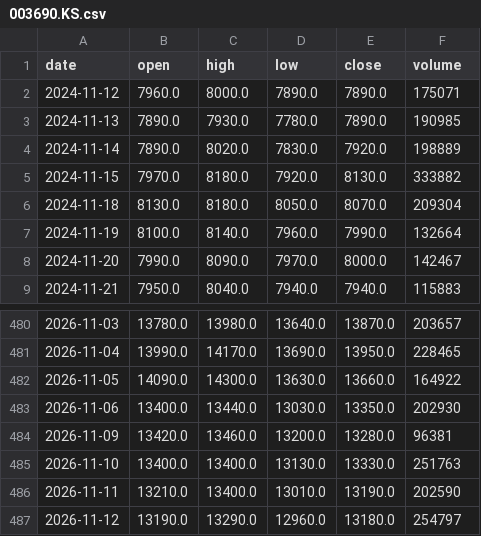
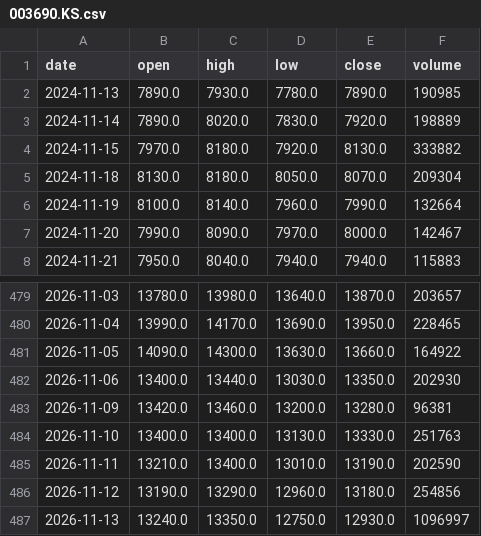
Before and after one commit to graceyjjoo/market-data, a CSV file: market/signals/bars/003690.KS.csv, drawn as a sheet; only a part is shown, gaps mark what is left out.

```diff
--- a/market/signals/bars/003690.KS.csv
+++ b/market/signals/bars/003690.KS.csv
@@ -1,3 +1,2 @@
 date,open,high,low,close,volume
-2024-11-12,7960.0,8000.0,7890.0,7890.0,175071
 2024-11-13,7890.0,7930.0,7780.0,7890.0,190985
@@ -486,2 +485,3 @@ date,open,high,low,close,volume
 2026-11-11,13210.0,13400.0,13010.0,13190.0,202590
-2026-11-12,13190.0,13290.0,12960.0,13180.0,254797
+2026-11-12,13190.0,13290.0,12960.0,13180.0,254856
+2026-11-13,13240.0,13350.0,12750.0,12930.0,1096997
```
Also changed, not shown: market/signals/bars/000660.KS.csv, market/signals/bars/005930.KS.csv, 25 other files.
